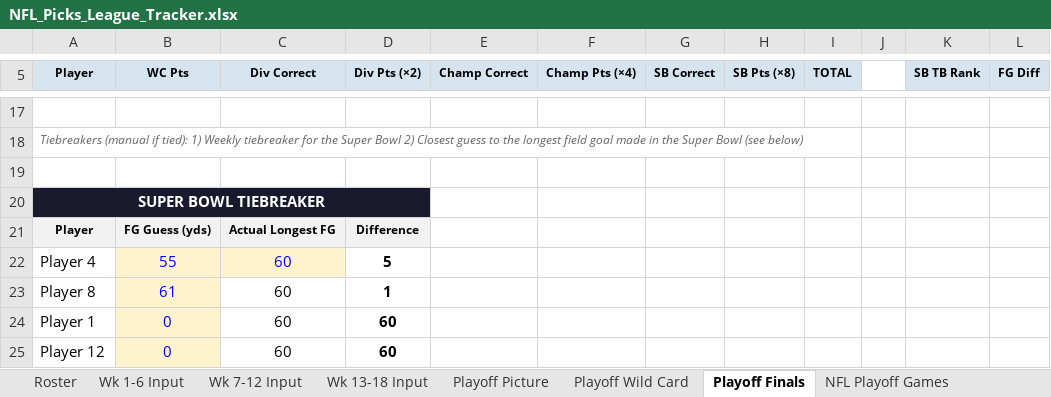
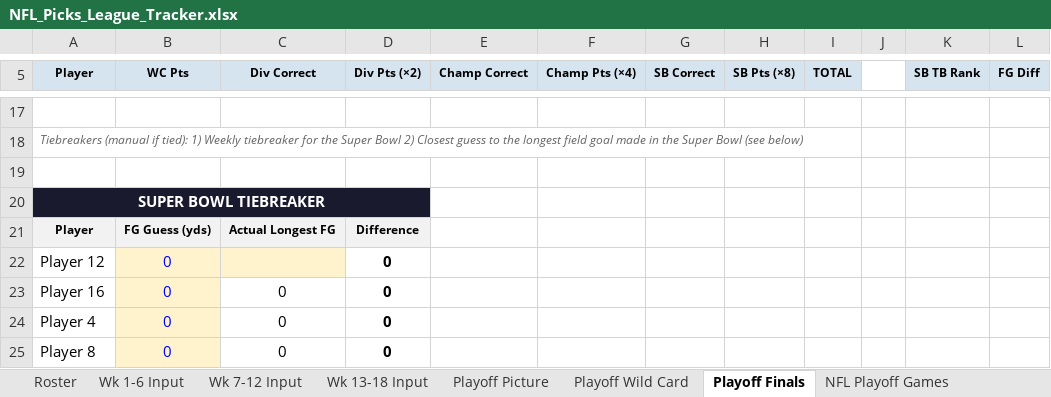
Before and after one commit to eloeser-1147/NFL-Picks-League, an Excel workbook: NFL_Picks_League_Tracker.xlsx, sheet Playoff Finals, drawn as a sheet; only a part is shown, gaps mark what is left out; values as stored, in another font and other column widths than the file's, no borders; removed rows and columns are numbered as before the commit, all else as after; the diff covers the shown part only; the diff names each change by its address in the sheet, - before the commit and + after, or states it on an @@ line.

Commit message:
Update NFL_Picks_League_Tracker.xlsx

```diff
--- a/NFL_Picks_League_Tracker.xlsx (sheet Playoff Finals)
+++ b/NFL_Picks_League_Tracker.xlsx (sheet Playoff Finals)
-row 22: Player 4 | 55 | 60 | 5
-row 23: Player 8 | 61 | 60 | 1
-row 24: Player 1 | 0 | 60 | 60
-C22 (Div Correct): 60
+C22 (Div Correct): (empty)
-C22 fill: none
+C22 fill: #FFF3CD
-D22 (Div Pts (×2)): 60
+D22 (Div Pts (×2)): 0
+row 23: Player 16 | 0 | 0 | 0
+row 24: Player 4 | 0 | 0 | 0
+row 25: Player 8 | 0 | 0 | 0
```
Also changed, not shown: 2 added rows, 2 removed rows and 23 edited cells elsewhere in this sheet, sheet Playoff Wild Card, sheet Playoff Picture, sheet Roster, formulas that keep their value.
